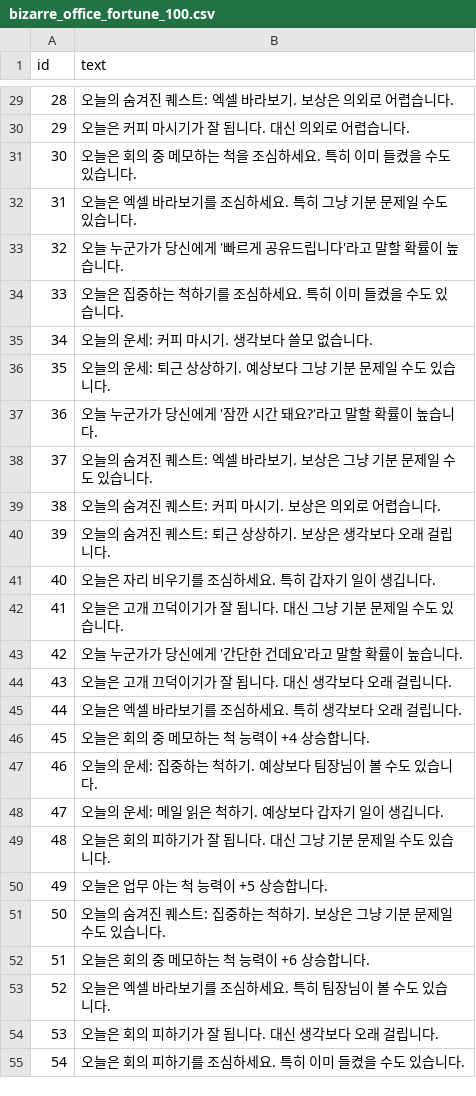
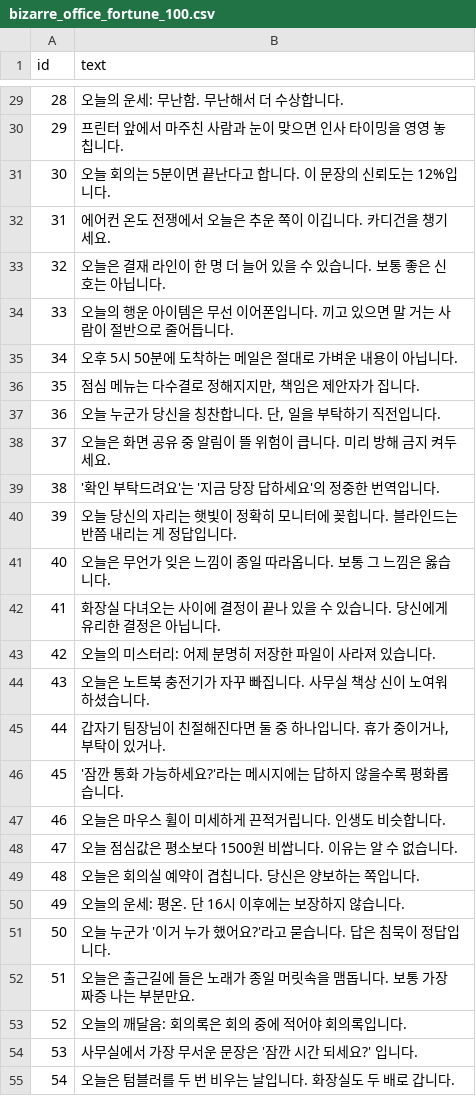
Before and after one commit to zerogon/solution, a CSV file: dailyWord/public/sentenses/bizarre_office_fortune_100.csv, drawn as a sheet; only a part is shown, gaps mark what is left out; the diff covers the shown part only.

```diff
--- a/dailyWord/public/sentenses/bizarre_office_fortune_100.csv
+++ b/dailyWord/public/sentenses/bizarre_office_fortune_100.csv
@@ -29,27 +29,27 @@ id,text
-28,오늘의 숨겨진 퀘스트: 엑셀 바라보기. 보상은 의외로 어렵습니다.
-29,오늘은 커피 마시기가 잘 됩니다. 대신 의외로 어렵습니다.
-30,오늘은 회의 중 메모하는 척을 조심하세요. 특히 이미 들켰을 수도 있습니다.
-31,오늘은 엑셀 바라보기를 조심하세요. 특히 그냥 기분 문제일 수도 있습니다.
-32,오늘 누군가가 당신에게 '빠르게 공유드립니다'라고 말할 확률이 높습니다.
-33,오늘은 집중하는 척하기를 조심하세요. 특히 이미 들켰을 수도 있습니다.
-34,오늘의 운세: 커피 마시기. 생각보다 쓸모 없습니다.
-35,오늘의 운세: 퇴근 상상하기. 예상보다 그냥 기분 문제일 수도 있습니다.
-36,오늘 누군가가 당신에게 '잠깐 시간 돼요?'라고 말할 확률이 높습니다.
-37,오늘의 숨겨진 퀘스트: 엑셀 바라보기. 보상은 그냥 기분 문제일 수도 있습니다.
-38,오늘의 숨겨진 퀘스트: 커피 마시기. 보상은 의외로 어렵습니다.
-39,오늘의 숨겨진 퀘스트: 퇴근 상상하기. 보상은 생각보다 오래 걸립니다.
-40,오늘은 자리 비우기를 조심하세요. 특히 갑자기 일이 생깁니다.
-41,오늘은 고개 끄덕이기가 잘 됩니다. 대신 그냥 기분 문제일 수도 있습니다.
-42,오늘 누군가가 당신에게 '간단한 건데요'라고 말할 확률이 높습니다.
-43,오늘은 고개 끄덕이기가 잘 됩니다. 대신 생각보다 오래 걸립니다.
-44,오늘은 엑셀 바라보기를 조심하세요. 특히 생각보다 오래 걸립니다.
-45,오늘은 회의 중 메모하는 척 능력이 +4 상승합니다.
-46,오늘의 운세: 집중하는 척하기. 예상보다 팀장님이 볼 수도 있습니다.
-47,오늘의 운세: 메일 읽은 척하기. 예상보다 갑자기 일이 생깁니다.
-48,오늘은 회의 피하기가 잘 됩니다. 대신 그냥 기분 문제일 수도 있습니다.
-49,오늘은 업무 아는 척 능력이 +5 상승합니다.
-50,오늘의 숨겨진 퀘스트: 집중하는 척하기. 보상은 그냥 기분 문제일 수도 있습니다.
-51,오늘은 회의 중 메모하는 척 능력이 +6 상승합니다.
-52,오늘은 엑셀 바라보기를 조심하세요. 특히 팀장님이 볼 수도 있습니다.
-53,오늘은 회의 피하기가 잘 됩니다. 대신 생각보다 오래 걸립니다.
-54,오늘은 회의 피하기를 조심하세요. 특히 이미 들켰을 수도 있습니다.
+28,오늘의 운세: 무난함. 무난해서 더 수상합니다.
+29,프린터 앞에서 마주친 사람과 눈이 맞으면 인사 타이밍을 영영 놓칩니다.
+30,"오늘 회의는 5분이면 끝난다고 합니다. 이 문장의 신뢰도는 12%입니다."
+31,"에어컨 온도 전쟁에서 오늘은 추운 쪽이 이깁니다. 카디건을 챙기세요."
+32,"오늘은 결재 라인이 한 명 더 늘어 있을 수 있습니다. 보통 좋은 신호는 아닙니다."
+33,오늘의 행운 아이템은 무선 이어폰입니다. 끼고 있으면 말 거는 사람이 절반으로 줄어듭니다.
+34,오후 5시 50분에 도착하는 메일은 절대로 가벼운 내용이 아닙니다.
+35,"점심 메뉴는 다수결로 정해지지만, 책임은 제안자가 집니다."
+36,"오늘 누군가 당신을 칭찬합니다. 단, 일을 부탁하기 직전입니다."
+37,"오늘은 화면 공유 중 알림이 뜰 위험이 큽니다. 미리 방해 금지 켜두세요."
+38,'확인 부탁드려요'는 '지금 당장 답하세요'의 정중한 번역입니다.
+39,"오늘 당신의 자리는 햇빛이 정확히 모니터에 꽂힙니다. 블라인드는 반쯤 내리는 게 정답입니다."
+40,오늘은 무언가 잊은 느낌이 종일 따라옵니다. 보통 그 느낌은 옳습니다.
+41,"화장실 다녀오는 사이에 결정이 끝나 있을 수 있습니다. 당신에게 유리한 결정은 아닙니다."
+42,오늘의 미스터리: 어제 분명히 저장한 파일이 사라져 있습니다.
+43,"오늘은 노트북 충전기가 자꾸 빠집니다. 사무실 책상 신이 노여워하셨습니다."
+44,"갑자기 팀장님이 친절해진다면 둘 중 하나입니다. 휴가 중이거나, 부탁이 있거나."
+45,'잠깐 통화 가능하세요?'라는 메시지에는 답하지 않을수록 평화롭습니다.
+46,오늘은 마우스 휠이 미세하게 끈적거립니다. 인생도 비슷합니다.
+47,오늘 점심값은 평소보다 1500원 비쌉니다. 이유는 알 수 없습니다.
+48,"오늘은 회의실 예약이 겹칩니다. 당신은 양보하는 쪽입니다."
+49,오늘의 운세: 평온. 단 16시 이후에는 보장하지 않습니다.
+50,오늘 누군가 '이거 누가 했어요?'라고 묻습니다. 답은 침묵이 정답입니다.
+51,오늘은 출근길에 들은 노래가 종일 머릿속을 맴돕니다. 보통 가장 짜증 나는 부분만요.
+52,오늘의 깨달음: 회의록은 회의 중에 적어야 회의록입니다.
+53,사무실에서 가장 무서운 문장은 '잠깐 시간 되세요?' 입니다.
+54,오늘은 텀블러를 두 번 비우는 날입니다. 화장실도 두 배로 갑니다.
```
Also changed, not shown: 73 edited cells elsewhere in this file, dailyWord/public/sentenses/healing_fortune_100.csv, dailyWord/public/sentenses/office_teams_meme_fortune_100.csv, 14 other files.
